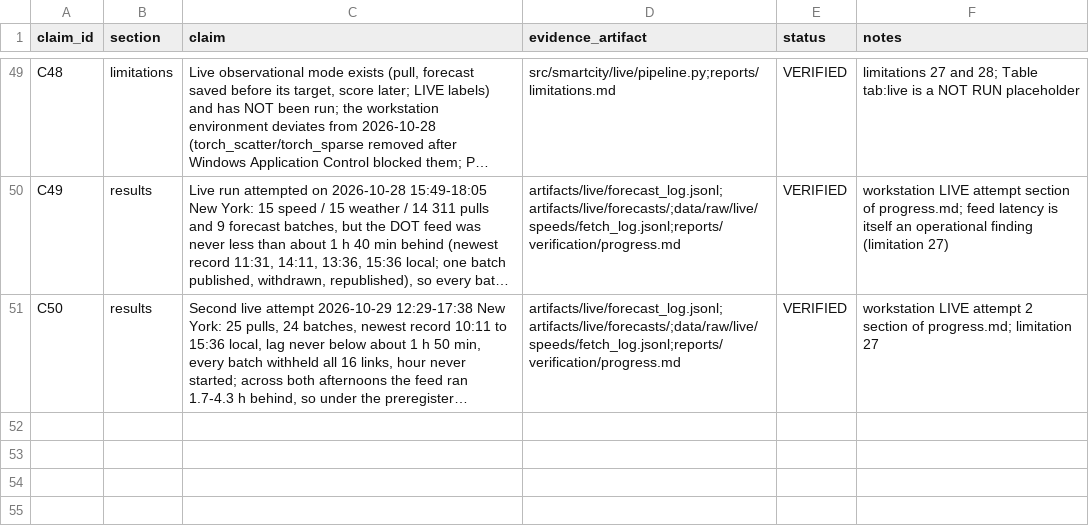
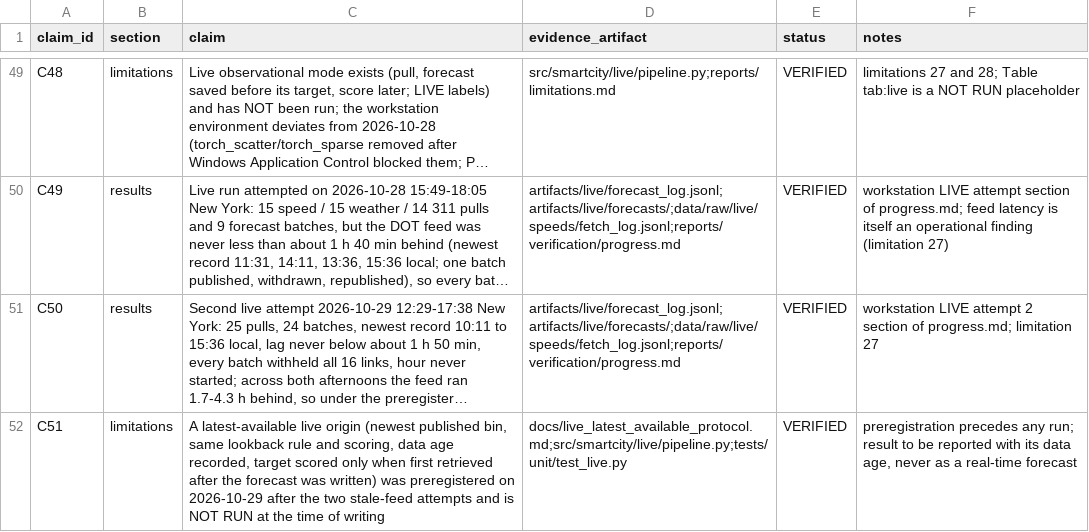
Before and after one commit to sricharansk/Major-Project, a CSV file: reports/verification/paper_claims.csv, drawn as a sheet; only a part is shown, gaps mark what is left out; long unchanged cells end in …; the diff names each change by its address in the sheet, - before the commit and + after, or states it on an @@ line.

```diff
--- a/reports/verification/paper_claims.csv
+++ b/reports/verification/paper_claims.csv
+row 52: C51 | limitations | A latest-available live origin (newest published bin, same lookback rule and scoring, data age recorded, target scored only when first retrieved after the forecast was written) was preregistered on 2026-10-29 after the two stale-feed attempts and is NOT RUN at the time of writing | docs/live_latest_available_protocol.md;src/smartcity/live/pipeline.py;tests/unit/test_live.py | VERIFIED | preregistration precedes any run; result to be reported with its data age, never as a real-time forecast
```
Also changed, not shown: 14 other files.
